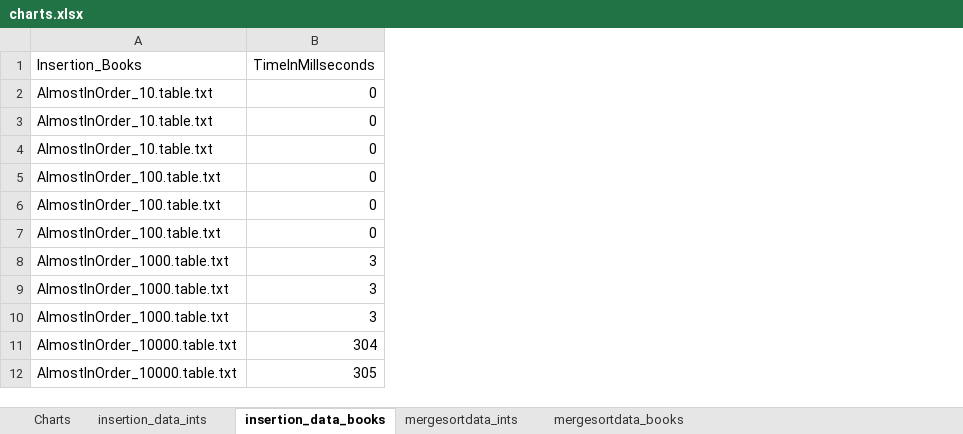
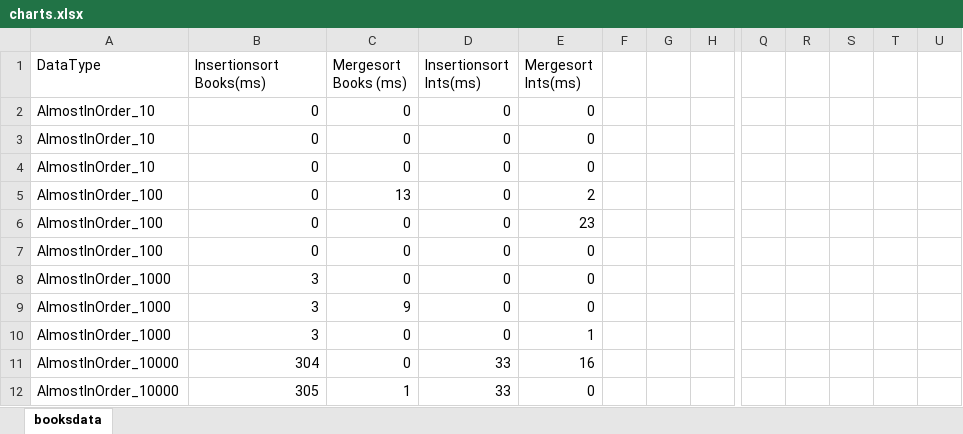
Before and after one commit to Yetalon/Sorting-Algorithms-DataStructures, an Excel workbook: reports/charts.xlsx, sheet booksdata, drawn as a sheet; only a part is shown, gaps mark what is left out; values as stored, in another font and other column widths than the file's, no borders; charts and pictures not drawn; removed rows and columns are numbered as before the commit, all else as after; the diff covers the shown part only; the diff names each change by its address in the sheet, - before the commit and + after, or states it on an @@ line.

Commit message:
charts created

```diff
--- a/reports/charts.xlsx (sheet booksdata)
+++ b/reports/charts.xlsx (sheet booksdata)
-sheet tab: insertion_data_books
+sheet tab: booksdata
-sheet tab: Charts
-sheet tab: insertion_data_ints
-sheet tab: mergesortdata_ints
-sheet tab: mergesortdata_books
-column A (Insertion_Books), rows 2-12: AlmostInOrder_10.table.txt | AlmostInOrder_10.table.txt | AlmostInOrder_10.table.txt | AlmostInOrder_100.table.txt | AlmostInOrder_100.table.txt | AlmostInOrder_100.table.txt | AlmostInOrder_1000.table.txt | AlmostInOrder_1000.table.txt | AlmostInOrder_1000.table.txt | AlmostInOrder_10000.table.txt | AlmostInOrder_10000.table.txt
+column A (DataType), rows 2-12: AlmostInOrder_10 | AlmostInOrder_10 | AlmostInOrder_10 | AlmostInOrder_100 | AlmostInOrder_100 | AlmostInOrder_100 | AlmostInOrder_1000 | AlmostInOrder_1000 | AlmostInOrder_1000 | AlmostInOrder_10000 | AlmostInOrder_10000
+column C (Mergesort Books (ms)), rows 2-12: 0 | 0 | 0 | 13 | 0 | 0 | 0 | 9 | 0 | 0 | 1
+column D (Insertionsort Ints(ms)), rows 2-12: 0 | 0 | 0 | 0 | 0 | 0 | 0 | 0 | 0 | 33 | 33
+column E (Mergesort Ints(ms)), rows 2-12: 0 | 0 | 0 | 2 | 23 | 0 | 0 | 0 | 1 | 16 | 0
+column F, empty
+column G, empty
+column H, empty
+column Q, empty
+column R, empty
+column S, empty
+column T, empty
+column U, empty
-B1: TimeInMillseconds
+B1: Insertionsort Books(ms)
```
Also changed, not shown: 87 added rows and 8 added columns elsewhere in this sheet, charts or pictures, 5 other files.
